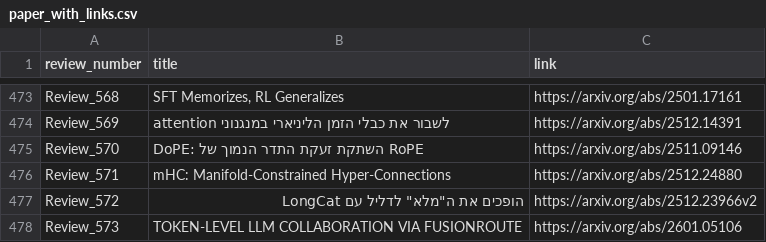
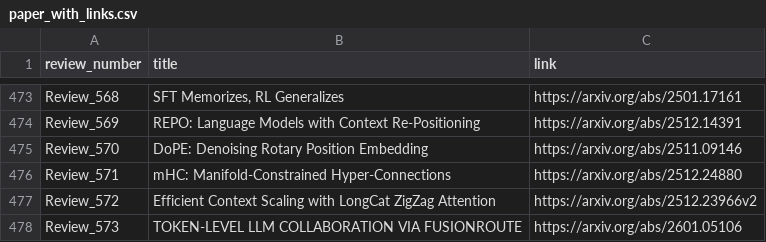
Before and after one commit to disouzam/merlihson-scientific-resources, a CSV file: mike-paper-reviews-all/reviews_metadata/paper_with_links.csv, drawn as a sheet; only a part is shown, gaps mark what is left out; the diff covers the shown part only; the diff names each change by its address in the sheet, - before the commit and + after, or states it on an @@ line.

```diff
--- a/mike-paper-reviews-all/reviews_metadata/paper_with_links.csv
+++ b/mike-paper-reviews-all/reviews_metadata/paper_with_links.csv
-B474 (title): attention לשבור את כבלי הזמן הליניארי במנגנוני
+B474 (title): REPO: Language Models with Context Re-Positioning
-B475 (title): DoPE: השתקת זעקת התדר הנמוך של RoPE
+B475 (title): DoPE: Denoising Rotary Position Embedding
-B477 (title): הופכים את ה"מלא" לדליל עם LongCat
+B477 (title): Efficient Context Scaling with LongCat ZigZag Attention
```
Also changed, not shown: 28 edited cells elsewhere in this file, 36 other files.
